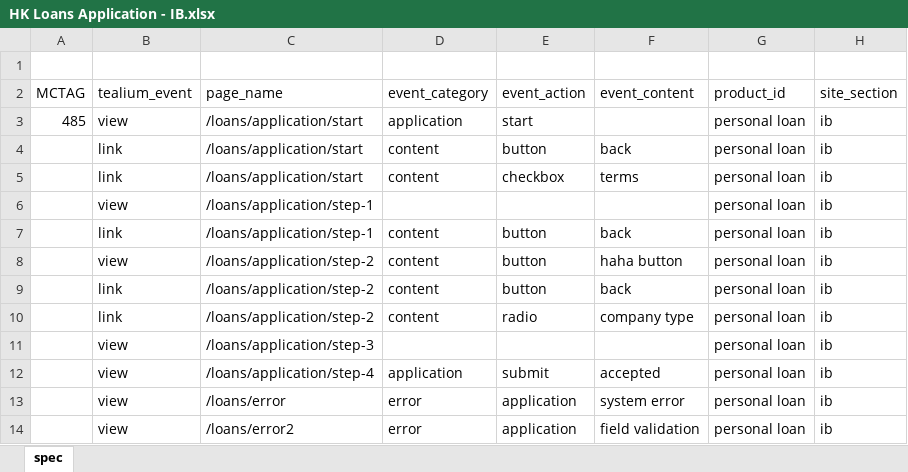
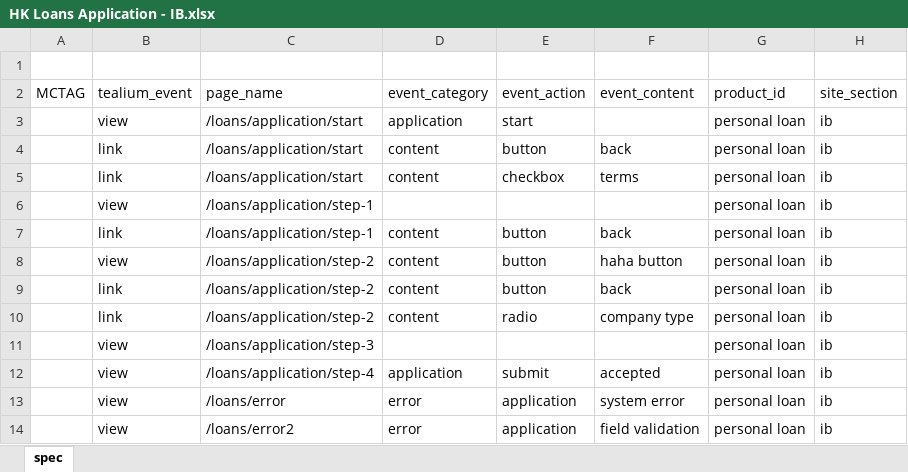
Before and after one commit to ivanmorn/tagging-spec-integration, an Excel workbook: HK Loans Application - IB.xlsx, sheet spec, drawn as a sheet; values as stored, in another font and other column widths than the file's, no borders; the diff names each change by its address in the sheet, - before the commit and + after, or states it on an @@ line.

```diff
--- a/HK Loans Application - IB.xlsx (sheet spec)
+++ b/HK Loans Application - IB.xlsx (sheet spec)
-A3: 485
+A3: (empty)
```
Also changed, not shown: HK Credit Cards Application - IB.xlsx, HK Credit Cards Application.xlsx, 8 other files.
